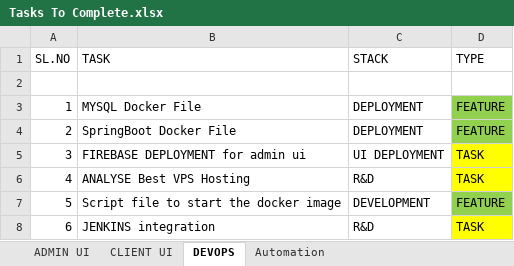
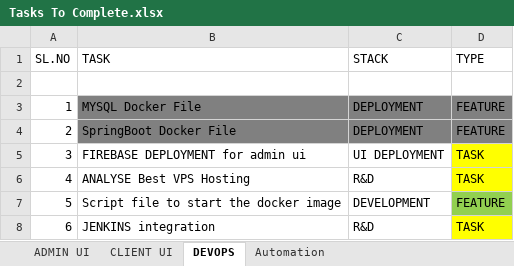
Before and after one commit to muhilkennedy/Learning-App-WebShopping, an Excel workbook: Tasks To Complete.xlsx, sheet DEVOPS, drawn as a sheet; values as stored, in another font and other column widths than the file's, no borders; the diff names each change by its address in the sheet, - before the commit and + after, or states it on an @@ line.

```diff
--- a/Tasks To Complete.xlsx (sheet DEVOPS)
+++ b/Tasks To Complete.xlsx (sheet DEVOPS)
-B3:C4 fill: none
+B3:C4 fill: #808080
-D3:D4 fill: #92D050
+D3:D4 fill: #808080
```
Also changed, not shown: sheet ADMIN UI, 11 other files.
